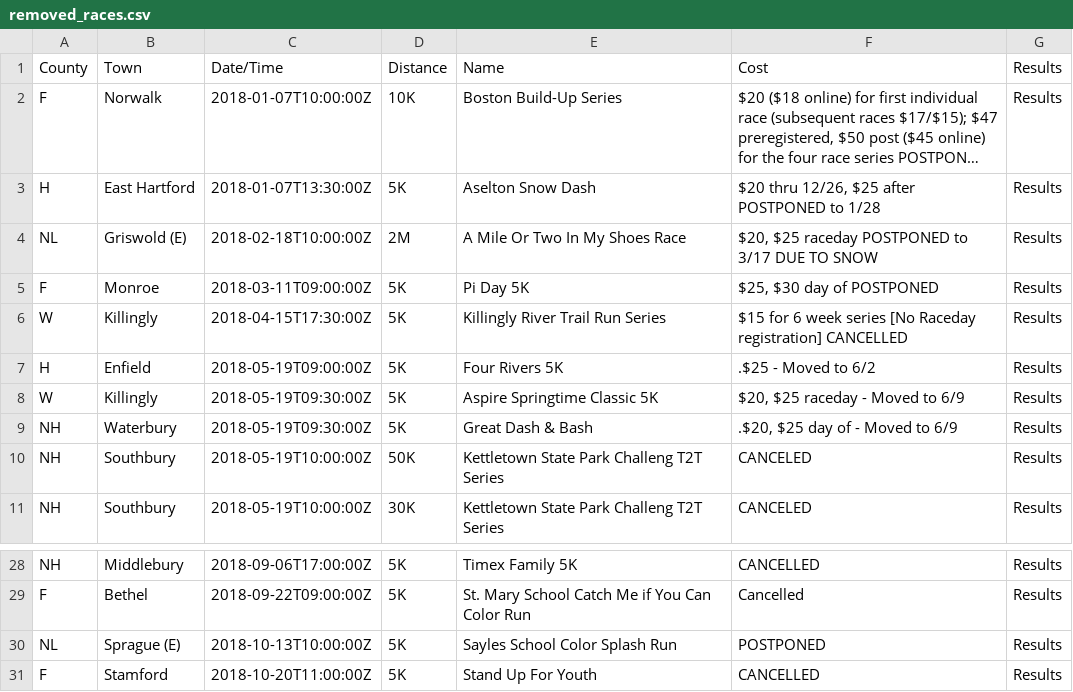
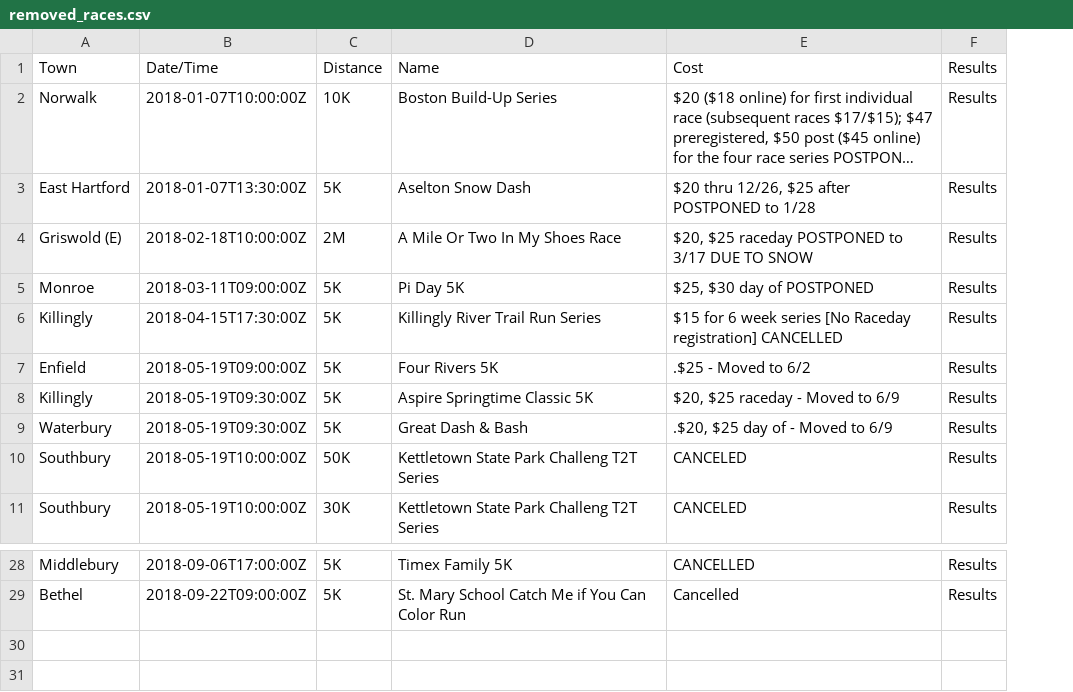
Before and after one commit to jpasini/dataviz-project-template, a CSV file: data/removed_races.csv, drawn as a sheet; only a part is shown, gaps mark what is left out; long unchanged cells end in …; the diff names each change by its address in the sheet, - before the commit and + after, or states it on an @@ line.

```diff
--- a/data/removed_races.csv
+++ b/data/removed_races.csv
-column A, rows 1-11: County | F | H | NL | F | W | H | W | NH | NH | NH; rows 28-29: NH | F
-row 30: NL | Sprague (E) | 2018-10-13T10:00:00Z | 5K | Sayles School Color Splash Run | POSTPONED | Results
-row 31: F | Stamford | 2018-10-20T11:00:00Z | 5K | Stand Up For Youth | CANCELLED | Results
```
Also changed, not shown: data/races2018.csv, 2 other files.
